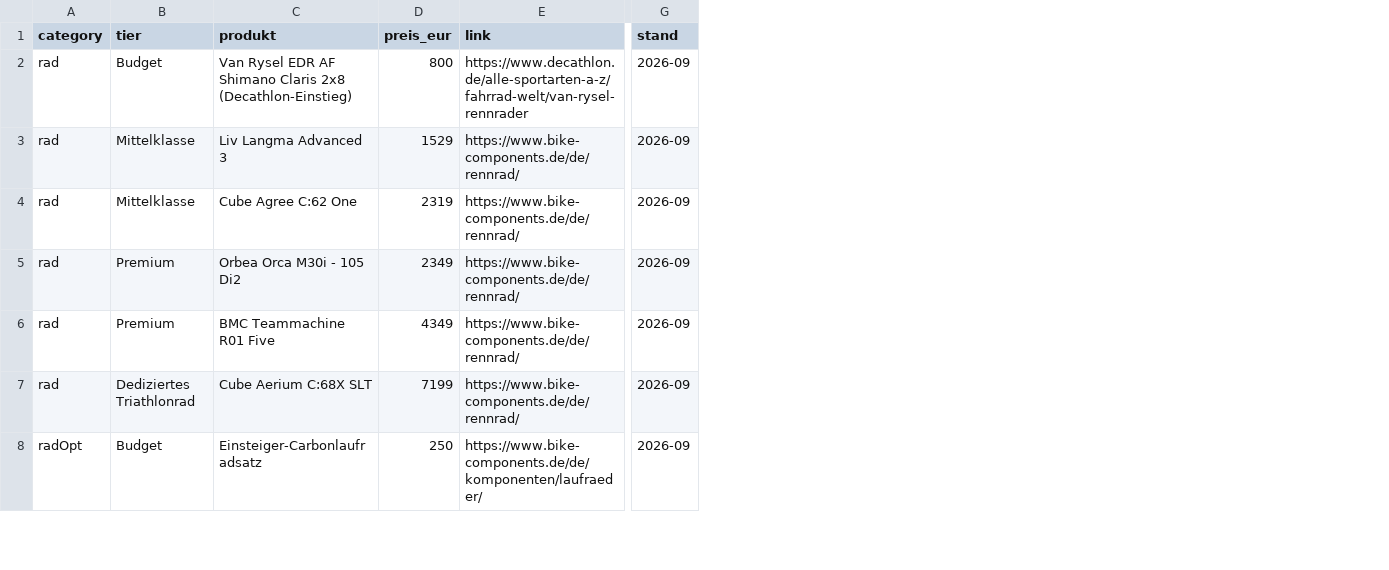
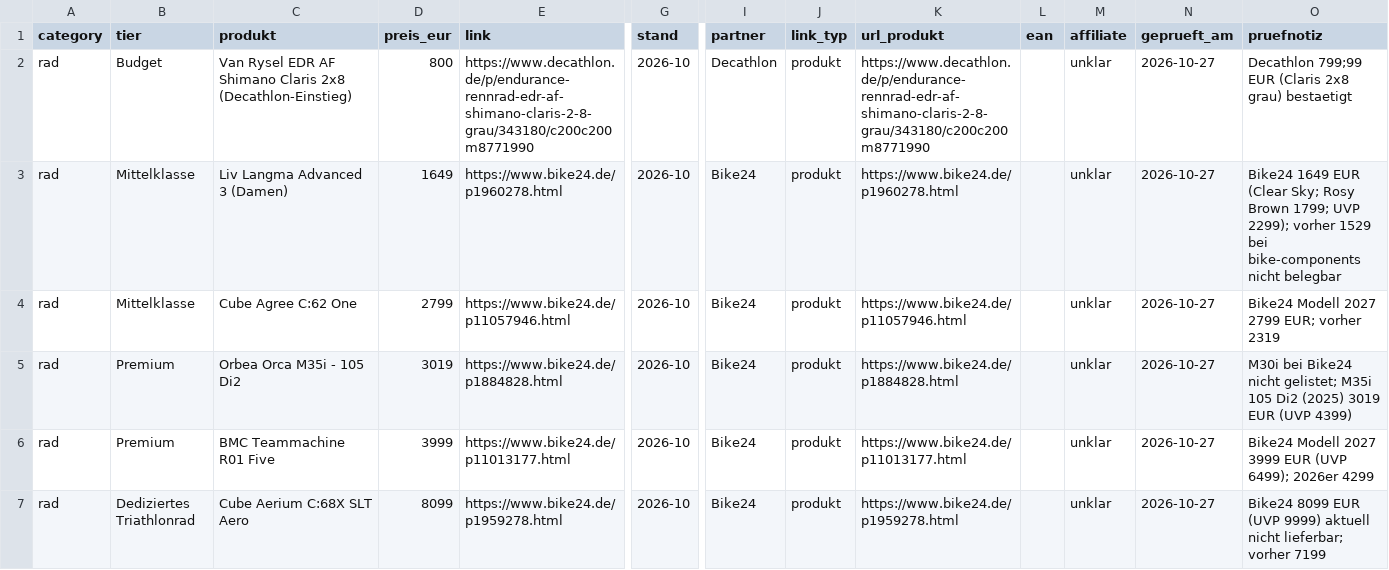
Before and after one commit to phelmis/tribudget-daten, a CSV file: tribudget-beispielprodukte.csv, drawn as a sheet; only a part is shown, gaps mark what is left out; removed rows and columns are numbered as before the commit, all else as after; rows hold the shown columns only; the diff covers the shown part only; the diff names each change by its address in the sheet, - before the commit and + after, or states it on an @@ line.

```diff
--- a/tribudget-beispielprodukte.csv
+++ b/tribudget-beispielprodukte.csv
+column I (partner), rows 2-7: Decathlon | Bike24 | Bike24 | Bike24 | Bike24 | Bike24
+column J (link_typ), rows 2-7: all produkt
+column K (url_produkt), rows 2-7: https://www.decathlon.de/p/endurance-rennrad-edr-af-shimano-claris-2-8-grau/343180/c200c200m8771990 | https://www.bike24.de/p1960278.html | https://www.bike24.de/p11057946.html | https://www.bike24.de/p1884828.html | https://www.bike24.de/p11013177.html | https://www.bike24.de/p1959278.html
+column L (ean), empty
+column M (affiliate), rows 2-7: all unklar
+column N (geprueft_am), rows 2-7: all 2026-10-27
+column O (pruefnotiz), rows 2-7: Decathlon 799;99 EUR (Claris 2x8 grau) bestaetigt | Bike24 1649 EUR (Clear Sky; Rosy Brown 1799; UVP 2299); vorher 1529 bei bike-components nicht belegbar | Bike24 Modell 2027 2799 EUR; vorher 2319 | M30i bei Bike24 nicht gelistet; M35i 105 Di2 (2025) 3019 EUR (UVP 4399) | Bike24 Modell 2027 3999 EUR (UVP 6499); 2026er 4299 | Bike24 8099 EUR (UVP 9999) aktuell nicht lieferbar; vorher 7199
-E2 (link): https://www.decathlon.de/alle-sportarten-a-z/fahrrad-welt/van-rysel-rennrader
+E2 (link): https://www.decathlon.de/p/endurance-rennrad-edr-af-shimano-claris-2-8-grau/343180/c200c200m8771990
-G2:G7 (stand): 2026-09
+G2:G7 (stand): 2026-10
-C3 (produkt): Liv Langma Advanced 3
+C3 (produkt): Liv Langma Advanced 3 (Damen)
-D3 (preis_eur): 1529
+D3 (preis_eur): 1649
-E3 (link): https://www.bike-components.de/de/rennrad/
+E3 (link): https://www.bike24.de/p1960278.html
-D4 (preis_eur): 2319
+D4 (preis_eur): 2799
-E4 (link): https://www.bike-components.de/de/rennrad/
+E4 (link): https://www.bike24.de/p11057946.html
-C5 (produkt): Orbea Orca M30i - 105 Di2
+C5 (produkt): Orbea Orca M35i - 105 Di2
-D5 (preis_eur): 2349
+D5 (preis_eur): 3019
-E5 (link): https://www.bike-components.de/de/rennrad/
+E5 (link): https://www.bike24.de/p1884828.html
-D6 (preis_eur): 4349
+D6 (preis_eur): 3999
-E6 (link): https://www.bike-components.de/de/rennrad/
+E6 (link): https://www.bike24.de/p11013177.html
-C7 (produkt): Cube Aerium C:68X SLT
+C7 (produkt): Cube Aerium C:68X SLT Aero
-D7 (preis_eur): 7199
+D7 (preis_eur): 8099
-E7 (link): https://www.bike-components.de/de/rennrad/
+E7 (link): https://www.bike24.de/p1959278.html
-row 8: radOpt | Budget | Einsteiger-Carbonlaufradsatz | 250 | https://www.bike-components.de/de/komponenten/laufraeder/ | 2026-09
```
Also changed, not shown: 4 added rows, 3 removed rows and 43 edited cells elsewhere in this file, 1 other file.
